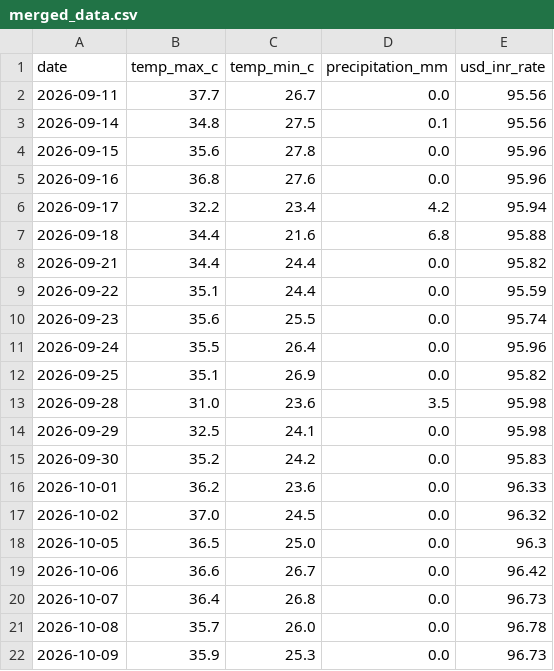
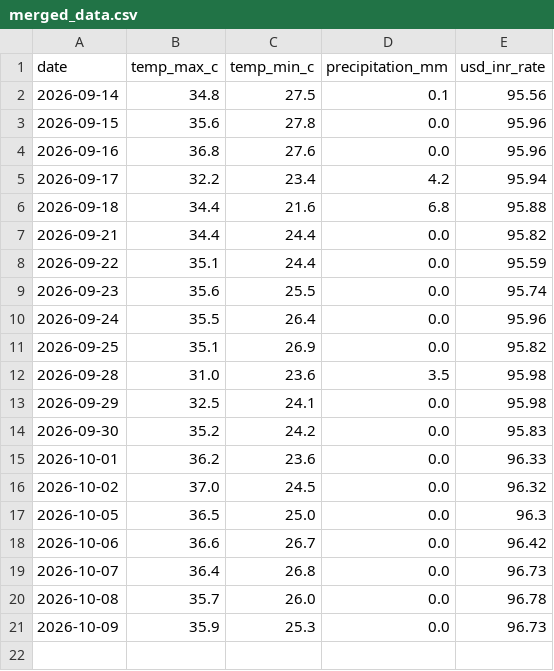
Before and after one commit to amanya-ahuja/data-pipeline, a CSV file: data/merged_data.csv, drawn as a sheet.

```diff
--- a/data/merged_data.csv
+++ b/data/merged_data.csv
@@ -1,3 +1,2 @@
 date,temp_max_c,temp_min_c,precipitation_mm,usd_inr_rate
-2026-09-11,37.7,26.7,0.0,95.56
 2026-09-14,34.8,27.5,0.1,95.56
```
Also changed, not shown: 1 other file.
